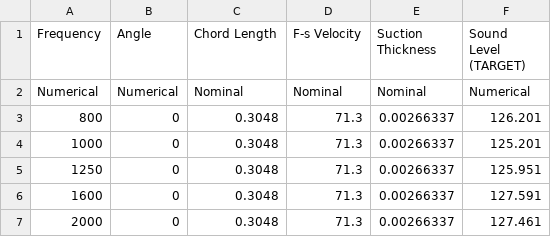
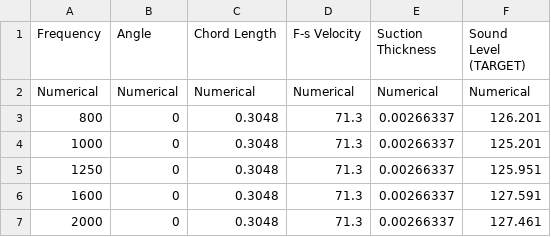
Before and after one commit to OscarQuintero/act-5-6-k-nearest-neighbor, a CSV file: airfoil_self_noise.csv, drawn as a sheet; only a part is shown.

```diff
--- a/airfoil_self_noise.csv
+++ b/airfoil_self_noise.csv
@@ -1,3 +1,3 @@
 Frequency,Angle,Chord Length,F-s Velocity,Suction Thickness,Sound Level (TARGET)
-Numerical,Numerical,Nominal,Nominal,Nominal,Numerical
+Numerical,Numerical,Numerical,Numerical,Numerical,Numerical
 800,0,0.3048,71.3,0.00266337,126.201
```
Also changed, not shown: iris.csv.
